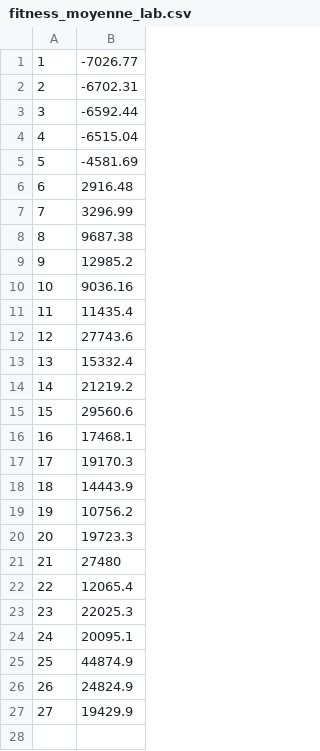
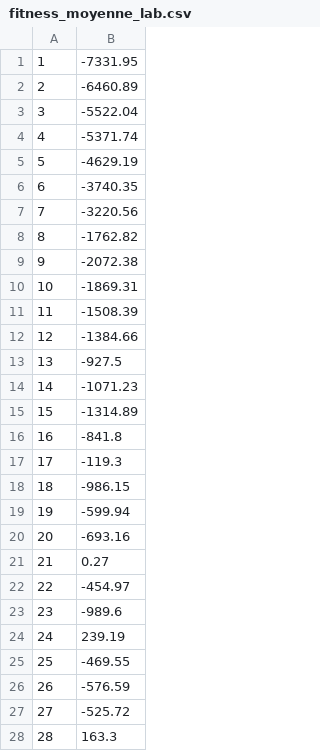
Before and after one commit to GehuL/simu-ants, a CSV file: fitness_moyenne_lab.csv, drawn as a sheet; only a part is shown; the diff covers the shown part only.

```diff
--- a/fitness_moyenne_lab.csv
+++ b/fitness_moyenne_lab.csv
@@ -1,27 +1,28 @@
-1,-7026.77
-2,-6702.31
-3,-6592.44
-4,-6515.04
-5,-4581.69
-6,2916.48
-7,3296.99
-8,9687.38
-9,12985.2
-10,9036.16
-11,11435.4
-12,27743.6
-13,15332.4
-14,21219.2
-15,29560.6
-16,17468.1
-17,19170.3
-18,14443.9
-19,10756.2
-20,19723.3
-21,27480
-22,12065.4
-23,22025.3
-24,20095.1
-25,44874.9
-26,24824.9
-27,19429.9
+1,-7331.95
+2,-6460.89
+3,-5522.04
+4,-5371.74
+5,-4629.19
+6,-3740.35
+7,-3220.56
+8,-1762.82
+9,-2072.38
+10,-1869.31
+11,-1508.39
+12,-1384.66
+13,-927.5
+14,-1071.23
+15,-1314.89
+16,-841.8
+17,-119.3
+18,-986.15
+19,-599.94
+20,-693.16
+21,0.27
+22,-454.97
+23,-989.6
+24,239.19
+25,-469.55
+26,-576.59
+27,-525.72
+28,163.3
```
Also changed, not shown: 8 added rows elsewhere in this file, 3 other files.
